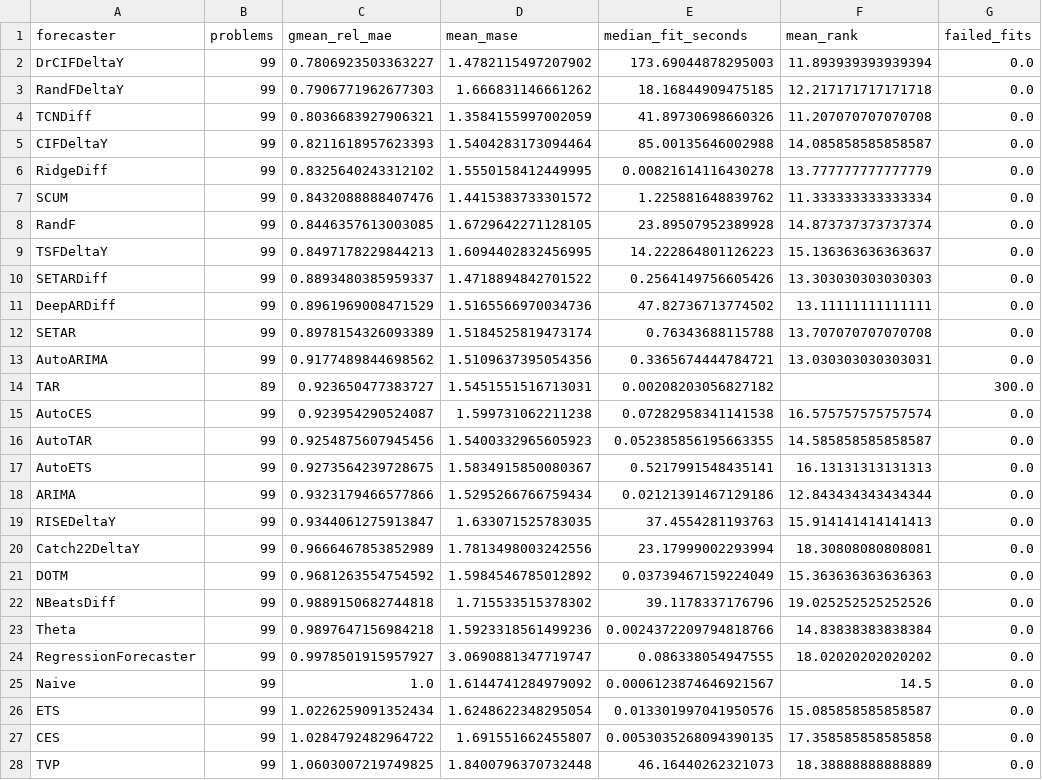
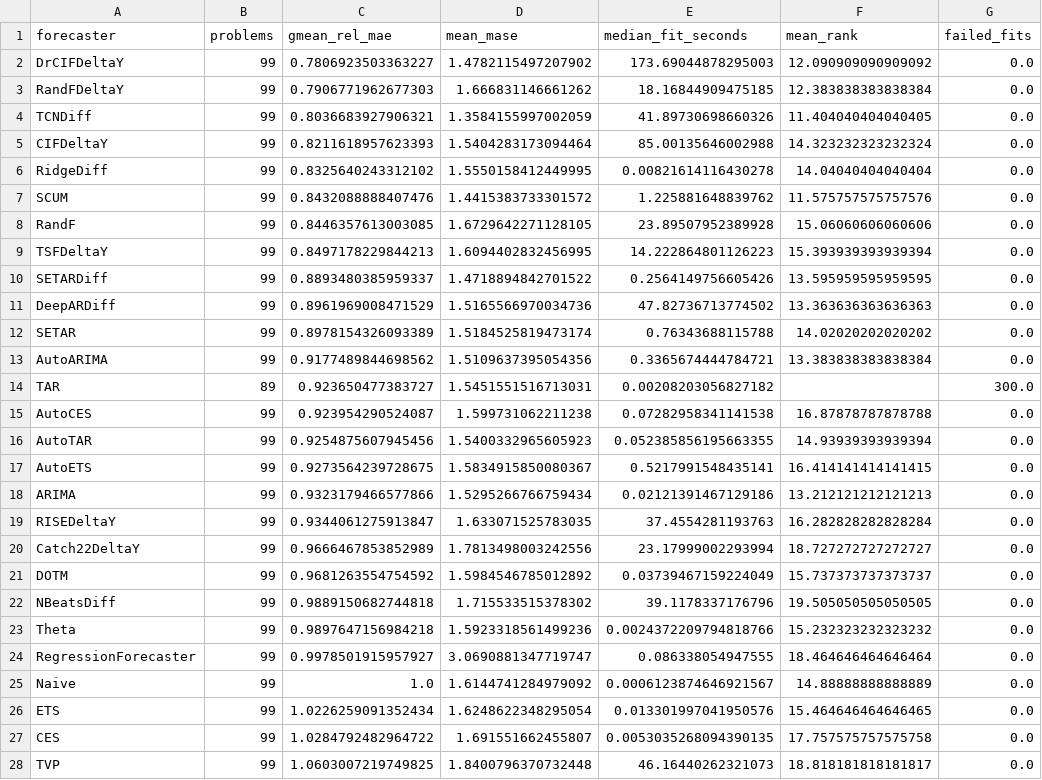
Before and after one commit to aeon-toolkit/horizon, a CSV file: results/aeon-8585c7bf/aaltd/summary.csv, drawn as a sheet; only a part is shown; the diff covers the shown part only.

```diff
--- a/results/aeon-8585c7bf/aaltd/summary.csv
+++ b/results/aeon-8585c7bf/aaltd/summary.csv
@@ -1,28 +1,28 @@
 forecaster,problems,gmean_rel_mae,mean_mase,median_fit_seconds,mean_rank,failed_fits
-DrCIFDeltaY,99,0.7806923503363227,1.4782115497207902,173.69044878295003,11.893939393939394,0.0
-RandFDeltaY,99,0.7906771962677303,1.666831146661262,18.16844909475185,12.217171717171718,0.0
-TCNDiff,99,0.8036683927906321,1.3584155997002059,41.89730698660326,11.207070707070708,0.0
-CIFDeltaY,99,0.8211618957623393,1.5404283173094464,85.00135646002988,14.085858585858587,0.0
-RidgeDiff,99,0.8325640243312102,1.5550158412449995,0.00821614116430278,13.777777777777779,0.0
-SCUM,99,0.8432088888407476,1.4415383733301572,1.225881648839762,11.333333333333334,0.0
-RandF,99,0.8446357613003085,1.6729642271128105,23.89507952389928,14.873737373737374,0.0
-TSFDeltaY,99,0.8497178229844213,1.6094402832456995,14.222864801126223,15.136363636363637,0.0
-SETARDiff,99,0.8893480385959337,1.4718894842701522,0.2564149756605426,13.303030303030303,0.0
-DeepARDiff,99,0.8961969008471529,1.5165566970034736,47.82736713774502,13.11111111111111,0.0
-SETAR,99,0.8978154326093389,1.5184525819473174,0.76343688115788,13.707070707070708,0.0
-AutoARIMA,99,0.9177489844698562,1.5109637395054356,0.3365674444784721,13.030303030303031,0.0
+DrCIFDeltaY,99,0.7806923503363227,1.4782115497207902,173.69044878295003,12.090909090909092,0.0
+RandFDeltaY,99,0.7906771962677303,1.666831146661262,18.16844909475185,12.383838383838384,0.0
+TCNDiff,99,0.8036683927906321,1.3584155997002059,41.89730698660326,11.404040404040405,0.0
+CIFDeltaY,99,0.8211618957623393,1.5404283173094464,85.00135646002988,14.323232323232324,0.0
+RidgeDiff,99,0.8325640243312102,1.5550158412449995,0.00821614116430278,14.04040404040404,0.0
+SCUM,99,0.8432088888407476,1.4415383733301572,1.225881648839762,11.575757575757576,0.0
+RandF,99,0.8446357613003085,1.6729642271128105,23.89507952389928,15.06060606060606,0.0
+TSFDeltaY,99,0.8497178229844213,1.6094402832456995,14.222864801126223,15.393939393939394,0.0
+SETARDiff,99,0.8893480385959337,1.4718894842701522,0.2564149756605426,13.595959595959595,0.0
+DeepARDiff,99,0.8961969008471529,1.5165566970034736,47.82736713774502,13.363636363636363,0.0
+SETAR,99,0.8978154326093389,1.5184525819473174,0.76343688115788,14.02020202020202,0.0
+AutoARIMA,99,0.9177489844698562,1.5109637395054356,0.3365674444784721,13.383838383838384,0.0
 TAR,89,0.923650477383727,1.5451551516713031,0.00208203056827182,,300.0
-AutoCES,99,0.923954290524087,1.599731062211238,0.07282958341141538,16.575757575757574,0.0
-AutoTAR,99,0.9254875607945456,1.5400332965605923,0.052385856195663355,14.585858585858587,0.0
-AutoETS,99,0.9273564239728675,1.5834915850080367,0.5217991548435141,16.13131313131313,0.0
-ARIMA,99,0.9323179466577866,1.5295266766759434,0.02121391467129186,12.843434343434344,0.0
-RISEDeltaY,99,0.9344061275913847,1.633071525783035,37.4554281193763,15.914141414141413,0.0
-Catch22DeltaY,99,0.9666467853852989,1.7813498003242556,23.17999002293994,18.30808080808081,0.0
-DOTM,99,0.9681263554754592,1.5984546785012892,0.03739467159224049,15.363636363636363,0.0
-NBeatsDiff,99,0.9889150682744818,1.715533515378302,39.1178337176796,19.025252525252526,0.0
-Theta,99,0.9897647156984218,1.5923318561499236,0.0024372209794818766,14.83838383838384,0.0
-RegressionForecaster,99,0.9978501915957927,3.0690881347719747,0.086338054947555,18.02020202020202,0.0
-Naive,99,1.0,1.6144741284979092,0.0006123874646921567,14.5,0.0
-ETS,99,1.0226259091352434,1.6248622348295054,0.013301997041950576,15.085858585858587,0.0
-CES,99,1.0284792482964722,1.691551662455807,0.0053035268094390135,17.358585858585858,0.0
-TVP,99,1.0603007219749825,1.8400796370732448,46.16440262321073,18.38888888888889,0.0
+AutoCES,99,0.923954290524087,1.599731062211238,0.07282958341141538,16.87878787878788,0.0
+AutoTAR,99,0.9254875607945456,1.5400332965605923,0.052385856195663355,14.93939393939394,0.0
+AutoETS,99,0.9273564239728675,1.5834915850080367,0.5217991548435141,16.414141414141415,0.0
+ARIMA,99,0.9323179466577866,1.5295266766759434,0.02121391467129186,13.212121212121213,0.0
+RISEDeltaY,99,0.9344061275913847,1.633071525783035,37.4554281193763,16.282828282828284,0.0
+Catch22DeltaY,99,0.9666467853852989,1.7813498003242556,23.17999002293994,18.727272727272727,0.0
+DOTM,99,0.9681263554754592,1.5984546785012892,0.03739467159224049,15.737373737373737,0.0
+NBeatsDiff,99,0.9889150682744818,1.715533515378302,39.1178337176796,19.505050505050505,0.0
+Theta,99,0.9897647156984218,1.5923318561499236,0.0024372209794818766,15.232323232323232,0.0
+RegressionForecaster,99,0.9978501915957927,3.0690881347719747,0.086338054947555,18.464646464646464,0.0
+Naive,99,1.0,1.6144741284979092,0.0006123874646921567,14.88888888888889,0.0
+ETS,99,1.0226259091352434,1.6248622348295054,0.013301997041950576,15.464646464646465,0.0
+CES,99,1.0284792482964722,1.691551662455807,0.0053035268094390135,17.757575757575758,0.0
+TVP,99,1.0603007219749825,1.8400796370732448,46.16440262321073,18.818181818181817,0.0
```
Also changed, not shown: 1 added row and 6 edited cells elsewhere in this file, results/aeon-8585c7bf/aaltd/league.csv, 9 other files.
